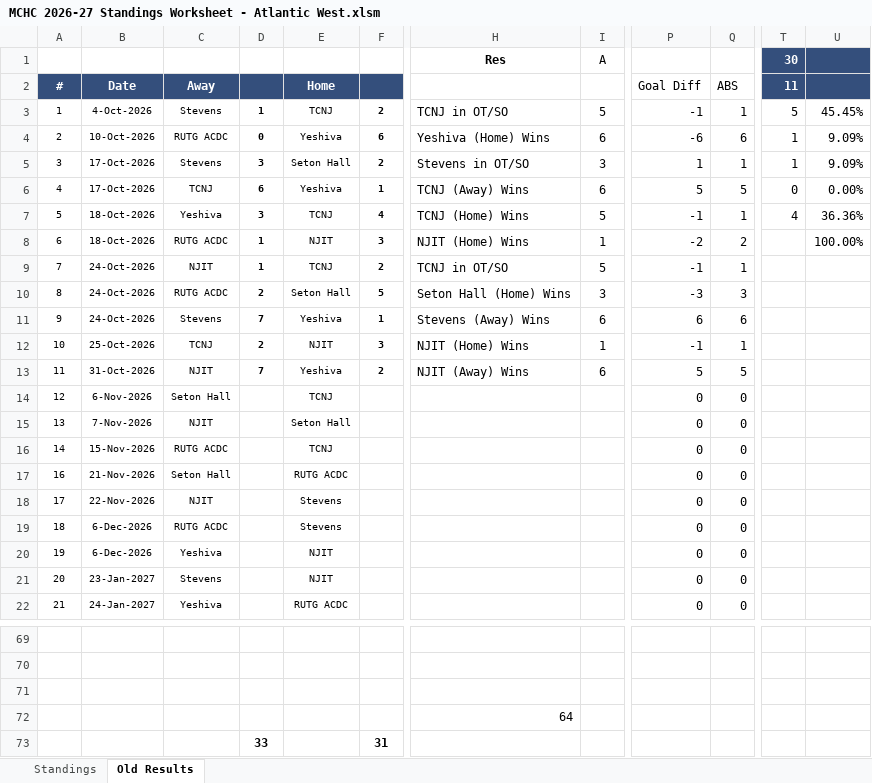
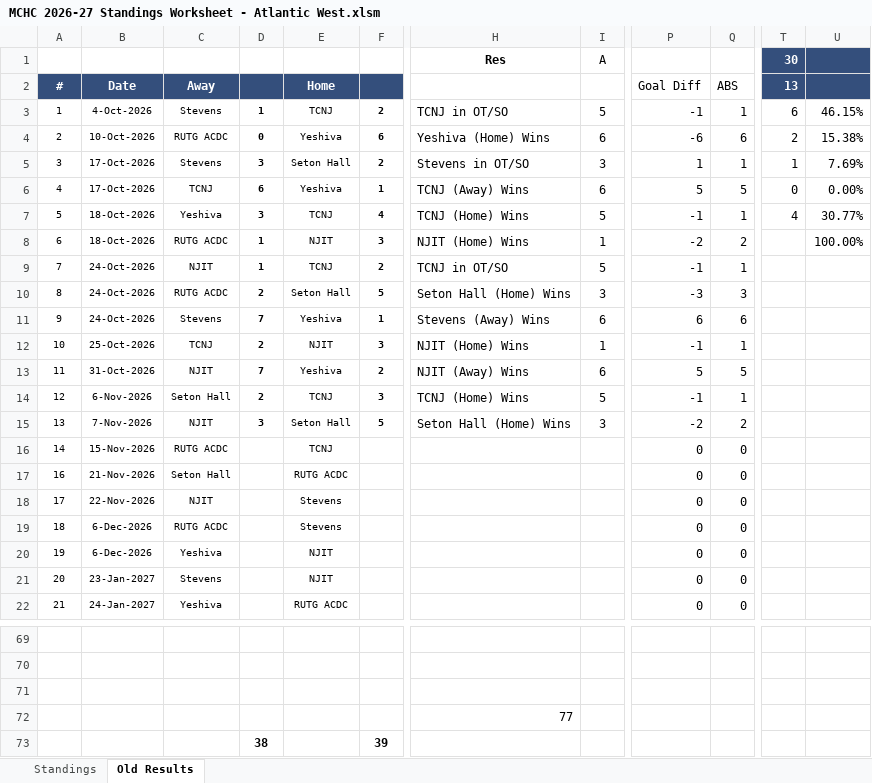
Before and after one commit to michael-m-casserly/methockey, an Excel workbook: DataFiles/MCHC 2026-27 Standings Worksheet - Atlantic West.xlsm, sheet Old Results, drawn as a sheet; only a part is shown, gaps mark what is left out; values as stored, in another font and other column widths than the file's, no borders; removed rows and columns are numbered as before the commit, all else as after; rows hold the shown columns only; the diff names each change by its address in the sheet, - before the commit and + after, or states it on an @@ line.

Commit message:
QA Fixes; Weekly Results; ACHA Rankings #1; MCW-438

```diff
--- a/DataFiles/MCHC 2026-27 Standings Worksheet - Atlantic West.xlsm (sheet Old Results)
+++ b/DataFiles/MCHC 2026-27 Standings Worksheet - Atlantic West.xlsm (sheet Old Results)
-T2 (30): 11
+T2 (30): 13
-T3 (30): 5
+T3 (30): 6
-U3: 45.45%
+U3: 46.15%
-T4 (30): 1
+T4 (30): 2
-U4: 9.09%
+U4: 15.38%
-U5: 9.09%
+U5: 7.69%
-U7: 36.36%
+U7: 30.77%
-D14: (empty)
+D14: 2
-F14: (empty)
+F14: 3
-H14 (Res): (empty)
+H14 (Res): TCNJ (Home) Wins
-I14 (A): (empty)
+I14 (A): 5
-P14: 0
+P14: -1
-Q14: 0
+Q14: 1
-D15: (empty)
+D15: 3
-F15: (empty)
+F15: 5
-H15 (Res): (empty)
+H15 (Res): Seton Hall (Home) Wins
-I15 (A): (empty)
+I15 (A): 3
-P15: 0
+P15: -2
-Q15: 0
+Q15: 2
-H72 (Res): 64
+H72 (Res): 77
-row 73:  |  |  | 33 |  | 31
+row 73:  |  |  | 38 |  | 39
```
Also changed, not shown: sheet Standings, DataFiles/MCHC 2026-27 Standings Worksheet - Atlantic East.xlsm, DataFiles/MCHC 2026-27 Standings Worksheet.xlsm, 34 other files.
